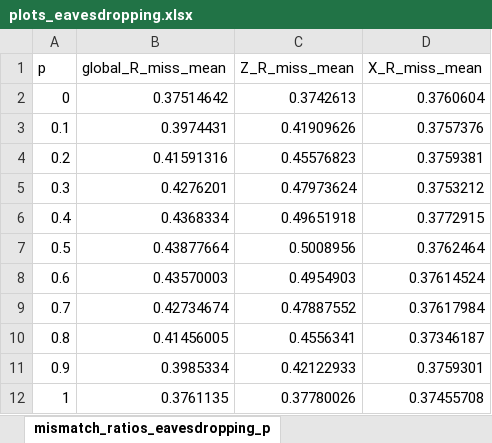
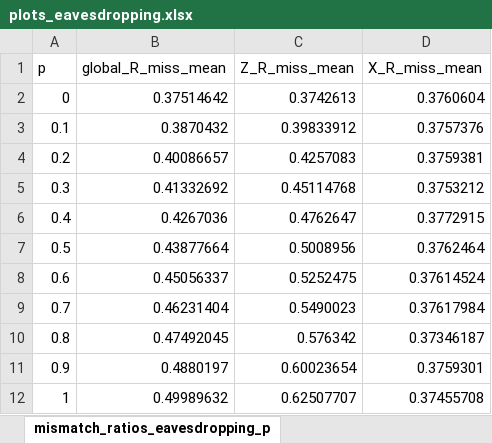
Before and after one commit to cmsilen/BB84_Quantum_Protocol, an Excel workbook: mismatch_ratio_experiments/plots_eavesdropping.xlsx, sheet mismatch_ratios_eavesdropping_p, drawn as a sheet; values as stored, in another font and other column widths than the file's, no borders; table styles not drawn; the diff names each change by its address in the sheet, - before the commit and + after, or states it on an @@ line.

```diff
--- a/mismatch_ratio_experiments/plots_eavesdropping.xlsx (sheet mismatch_ratios_eavesdropping_p)
+++ b/mismatch_ratio_experiments/plots_eavesdropping.xlsx (sheet mismatch_ratios_eavesdropping_p)
-B3 (global_R_miss_mean): 0.3974431
+B3 (global_R_miss_mean): 0.3870432
-C3 (Z_R_miss_mean): 0.41909626
+C3 (Z_R_miss_mean): 0.39833912
-B4 (global_R_miss_mean): 0.41591316
+B4 (global_R_miss_mean): 0.40086657
-C4 (Z_R_miss_mean): 0.45576823
+C4 (Z_R_miss_mean): 0.4257083
-B5 (global_R_miss_mean): 0.4276201
+B5 (global_R_miss_mean): 0.41332692
-C5 (Z_R_miss_mean): 0.47973624
+C5 (Z_R_miss_mean): 0.45114768
-B6 (global_R_miss_mean): 0.4368334
+B6 (global_R_miss_mean): 0.4267036
-C6 (Z_R_miss_mean): 0.49651918
+C6 (Z_R_miss_mean): 0.4762647
-B8 (global_R_miss_mean): 0.43570003
+B8 (global_R_miss_mean): 0.45056337
-C8 (Z_R_miss_mean): 0.4954903
+C8 (Z_R_miss_mean): 0.5252475
-B9 (global_R_miss_mean): 0.42734674
+B9 (global_R_miss_mean): 0.46231404
-C9 (Z_R_miss_mean): 0.47887552
+C9 (Z_R_miss_mean): 0.5490023
-B10 (global_R_miss_mean): 0.41456005
+B10 (global_R_miss_mean): 0.47492045
-C10 (Z_R_miss_mean): 0.4556341
+C10 (Z_R_miss_mean): 0.576342
-B11 (global_R_miss_mean): 0.3985334
+B11 (global_R_miss_mean): 0.4880197
-C11 (Z_R_miss_mean): 0.42122933
+C11 (Z_R_miss_mean): 0.60023654
-B12 (global_R_miss_mean): 0.3761135
+B12 (global_R_miss_mean): 0.49989632
-C12 (Z_R_miss_mean): 0.37780026
+C12 (Z_R_miss_mean): 0.62507707
```
Also changed, not shown: sheet mismatch_ratios_eavesdroppi (2), sheet mismatch_ratios_eavesdropping_b, charts or pictures, mismatch_ratio_experiments/plots_no_eavesdropping.xlsx, undetected_eavesdropping_experiments/plots.xlsx, 1 other file.
